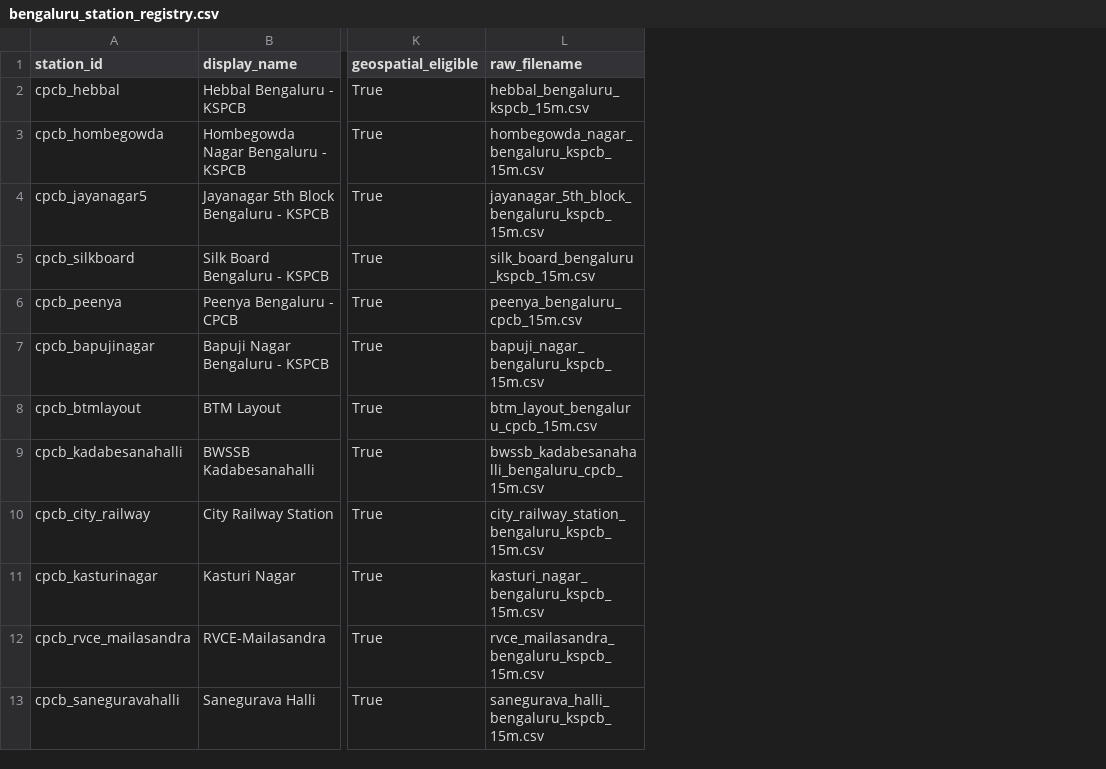
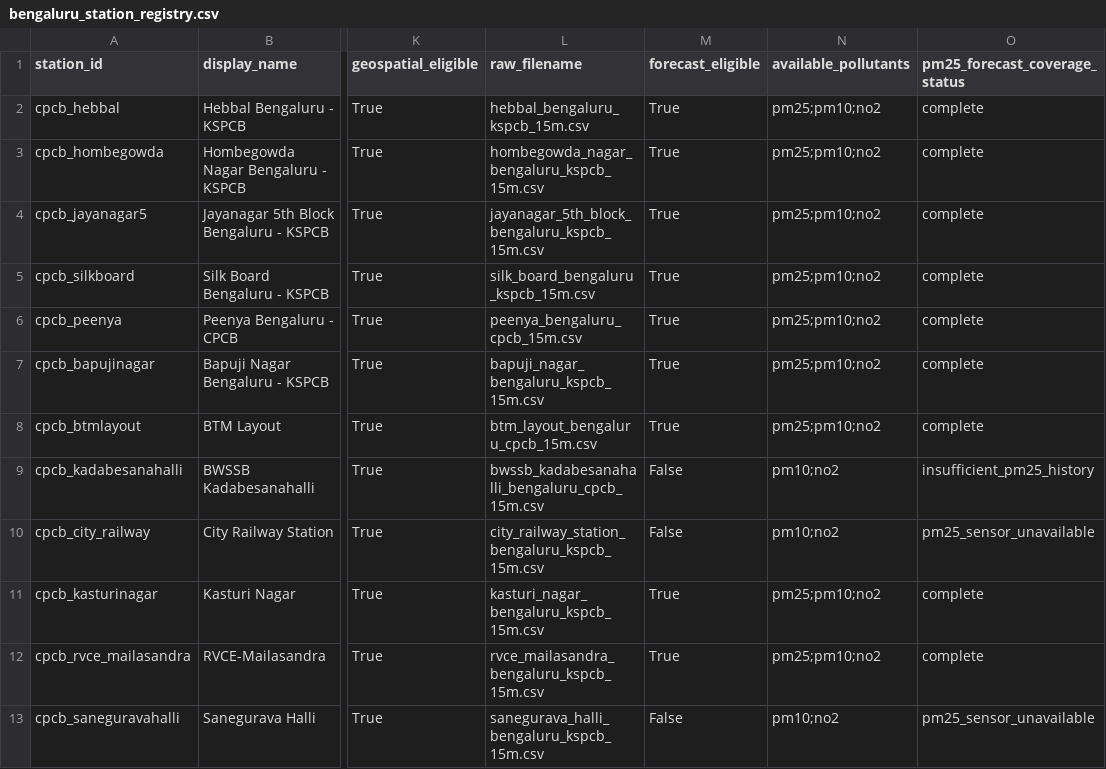
Before and after one commit to tannnmayy/et-ai, a CSV file: data/reference/bengaluru_station_registry.csv, drawn as a sheet; only a part is shown, gaps mark what is left out; the diff names each change by its address in the sheet, - before the commit and + after, or states it on an @@ line.

```diff
--- a/data/reference/bengaluru_station_registry.csv
+++ b/data/reference/bengaluru_station_registry.csv
+column M (forecast_eligible), rows 2-13: True | True | True | True | True | True | True | False | False | True | True | False
+column N (available_pollutants), rows 2-13: pm25;pm10;no2 | pm25;pm10;no2 | pm25;pm10;no2 | pm25;pm10;no2 | pm25;pm10;no2 | pm25;pm10;no2 | pm25;pm10;no2 | pm10;no2 | pm10;no2 | pm25;pm10;no2 | pm25;pm10;no2 | pm10;no2
+column O (pm25_forecast_coverage_status), rows 2-13: complete | complete | complete | complete | complete | complete | complete | insufficient_pm25_history | pm25_sensor_unavailable | complete | complete | pm25_sensor_unavailable
```
Also changed, not shown: 13 other files.
